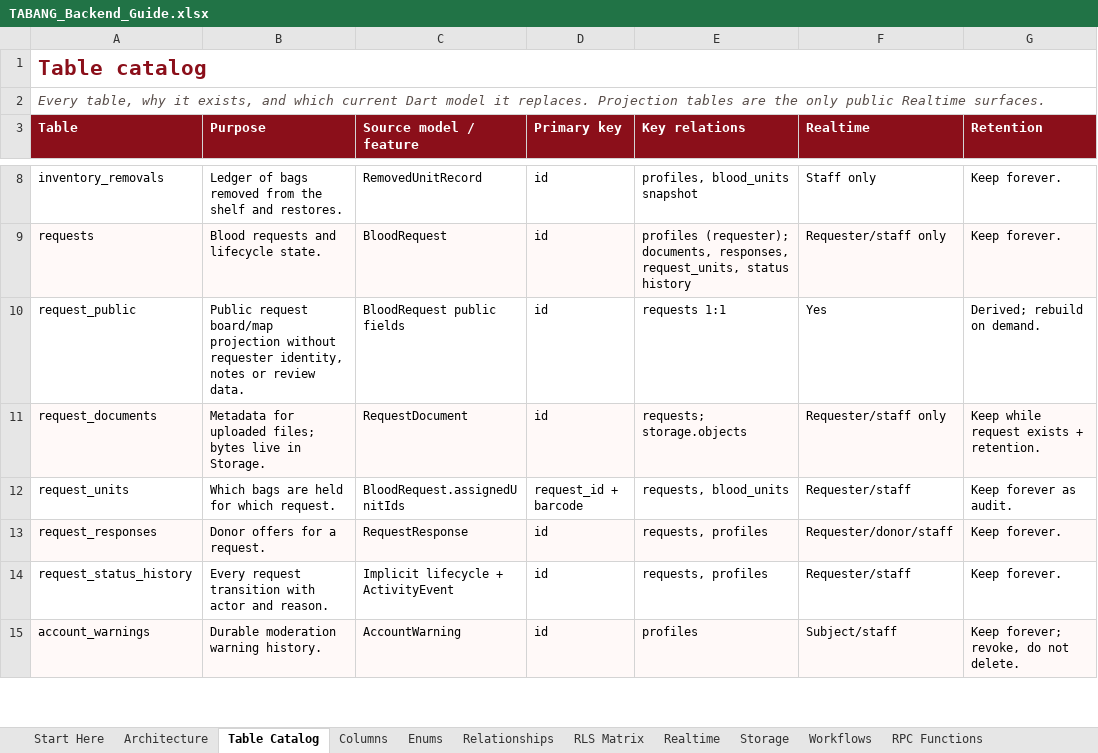
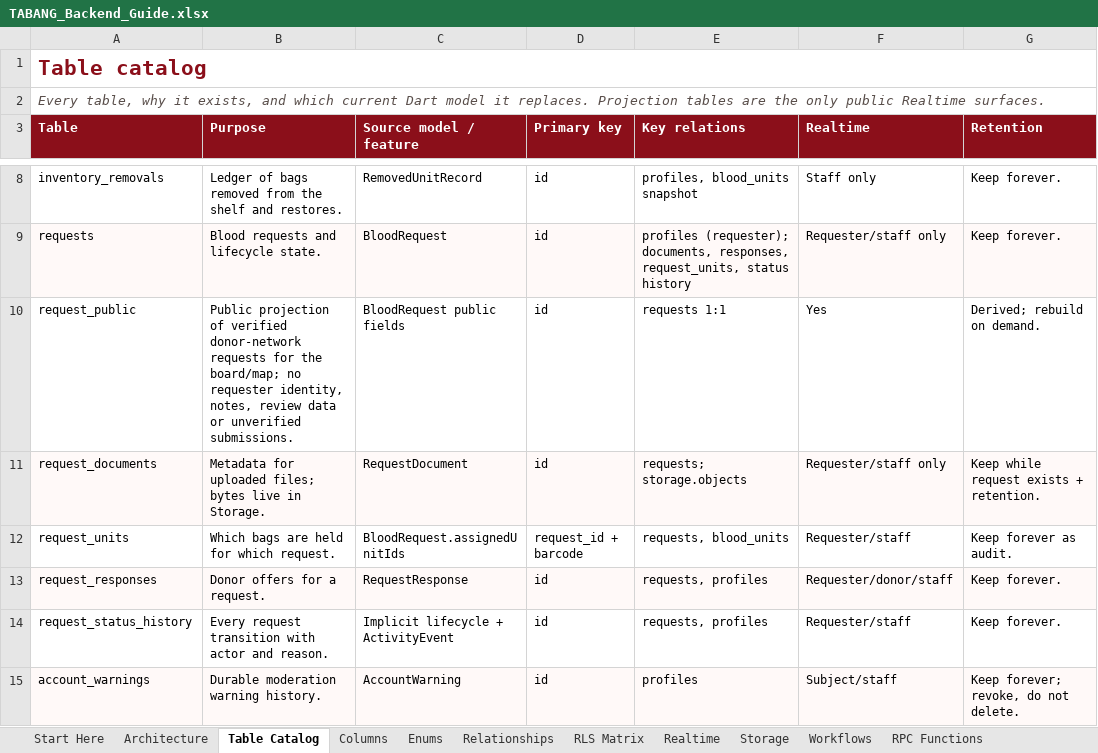
Before and after one commit to 4fm1zuki/tabang, an Excel workbook: docs/backend/TABANG_Backend_Guide.xlsx, sheet Table Catalog, drawn as a sheet; only a part is shown, gaps mark what is left out; values as stored, in another font and other column widths than the file's, no borders; the diff names each change by its address in the sheet, - before the commit and + after, or states it on an @@ line.

Commit message:
Release 2.1.0: request privacy, filter and layout fixes
- Hide unverified submissions from the community board and map; gate request documents, clinical notes and review notes to the requester and chapter staff.

- Stop dropdown search fields from autofocusing; keep search off small enum lists and retain result counts.

- Align filter guide buttons, keep inventory tabs on one scrollable row, and add moderation and request-queue guidance.

- Update backend privacy rules, AI handoff pack, README and release notes; add the video orientation guide and script.

```diff
--- a/docs/backend/TABANG_Backend_Guide.xlsx (sheet Table Catalog)
+++ b/docs/backend/TABANG_Backend_Guide.xlsx (sheet Table Catalog)
-B10 (Purpose): Public request board/map projection without requester identity, notes or review data.
+B10 (Purpose): Public projection of verified donor-network requests for the board/map; no requester identity, notes, review data or unverified submissions.
```
Also changed, not shown: sheet Implementation Phases, sheet Start Here, sheet Columns, 22 other files.
